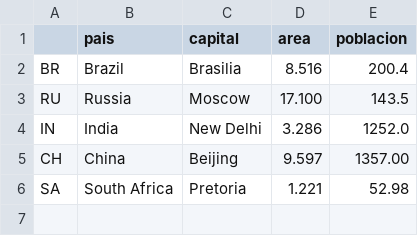
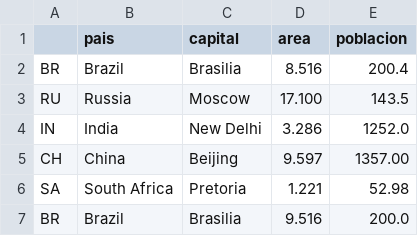
Before and after one commit to ramirovazq/algorithmexamples, a CSV file: example_pandas/paises.csv, drawn as a sheet; the diff names each change by its address in the sheet, - before the commit and + after, or states it on an @@ line.

Commit message:
adding pipfile, for pandas directory, and some pandas methods file

```diff
--- a/example_pandas/paises.csv
+++ b/example_pandas/paises.csv
+row 7: BR | Brazil | Brasilia | 9.516 | 200.0
```
Also changed, not shown: 4 other files.
